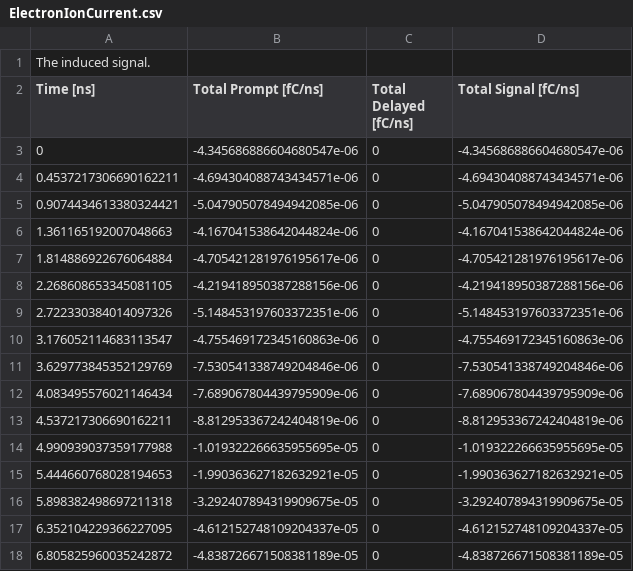
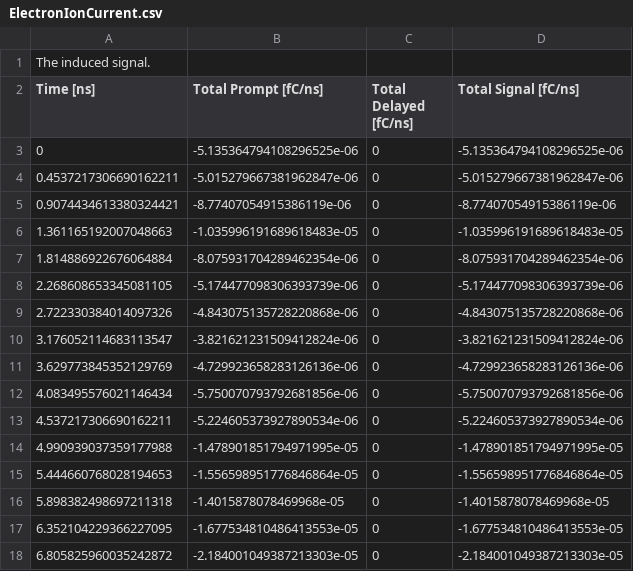
Before and after one commit to JTYONG/Devoloping_RPC, a CSV file: RPC6_eionsingle/build2/ElectronIonCurrent.csv, drawn as a sheet; only a part is shown; the diff covers the shown part only.

```diff
--- a/RPC6_eionsingle/build2/ElectronIonCurrent.csv
+++ b/RPC6_eionsingle/build2/ElectronIonCurrent.csv
@@ -2,17 +2,17 @@ The induced signal.
 Time [ns],Total Prompt [fC/ns],Total Delayed [fC/ns], Total Signal [fC/ns]
-0,-4.345686886604680547e-06,0,-4.345686886604680547e-06
-0.4537217306690162211,-4.694304088743434571e-06,0,-4.694304088743434571e-06
-0.9074434613380324421,-5.047905078494942085e-06,0,-5.047905078494942085e-06
-1.361165192007048663,-4.167041538642044824e-06,0,-4.167041538642044824e-06
-1.814886922676064884,-4.705421281976195617e-06,0,-4.705421281976195617e-06
-2.268608653345081105,-4.219418950387288156e-06,0,-4.219418950387288156e-06
-2.722330384014097326,-5.148453197603372351e-06,0,-5.148453197603372351e-06
-3.176052114683113547,-4.755469172345160863e-06,0,-4.755469172345160863e-06
-3.629773845352129769,-7.530541338749204846e-06,0,-7.530541338749204846e-06
-4.083495576021146434,-7.689067804439795909e-06,0,-7.689067804439795909e-06
-4.537217306690162211,-8.812953367242404819e-06,0,-8.812953367242404819e-06
-4.990939037359177988,-1.019322266635955695e-05,0,-1.019322266635955695e-05
-5.444660768028194653,-1.990363627182632921e-05,0,-1.990363627182632921e-05
-5.898382498697211318,-3.292407894319909675e-05,0,-3.292407894319909675e-05
-6.352104229366227095,-4.612152748109204337e-05,0,-4.612152748109204337e-05
-6.805825960035242872,-4.838726671508381189e-05,0,-4.838726671508381189e-05
+0,-5.135364794108296525e-06,0,-5.135364794108296525e-06
+0.4537217306690162211,-5.015279667381962847e-06,0,-5.015279667381962847e-06
+0.9074434613380324421,-8.77407054915386119e-06,0,-8.77407054915386119e-06
+1.361165192007048663,-1.035996191689618483e-05,0,-1.035996191689618483e-05
+1.814886922676064884,-8.075931704289462354e-06,0,-8.075931704289462354e-06
+2.268608653345081105,-5.174477098306393739e-06,0,-5.174477098306393739e-06
+2.722330384014097326,-4.843075135728220868e-06,0,-4.843075135728220868e-06
+3.176052114683113547,-3.821621231509412824e-06,0,-3.821621231509412824e-06
+3.629773845352129769,-4.729923658283126136e-06,0,-4.729923658283126136e-06
+4.083495576021146434,-5.750070793792681856e-06,0,-5.750070793792681856e-06
+4.537217306690162211,-5.224605373927890534e-06,0,-5.224605373927890534e-06
+4.990939037359177988,-1.478901851794971995e-05,0,-1.478901851794971995e-05
+5.444660768028194653,-1.556598951776846864e-05,0,-1.556598951776846864e-05
+5.898382498697211318,-1.4015878078469968e-05,0,-1.4015878078469968e-05
+6.352104229366227095,-1.677534810486413553e-05,0,-1.677534810486413553e-05
+6.805825960035242872,-2.184001049387213303e-05,0,-2.184001049387213303e-05
```
Also changed, not shown: 64 edited cells elsewhere in this file, 7 other files.
